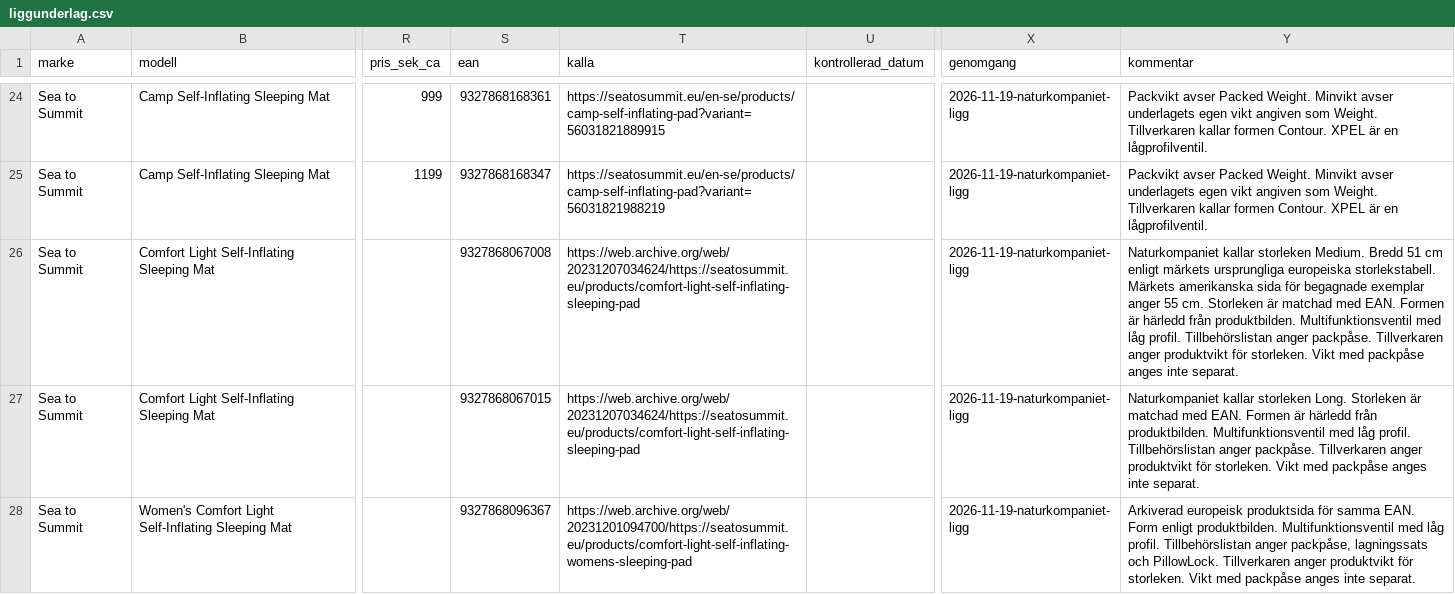
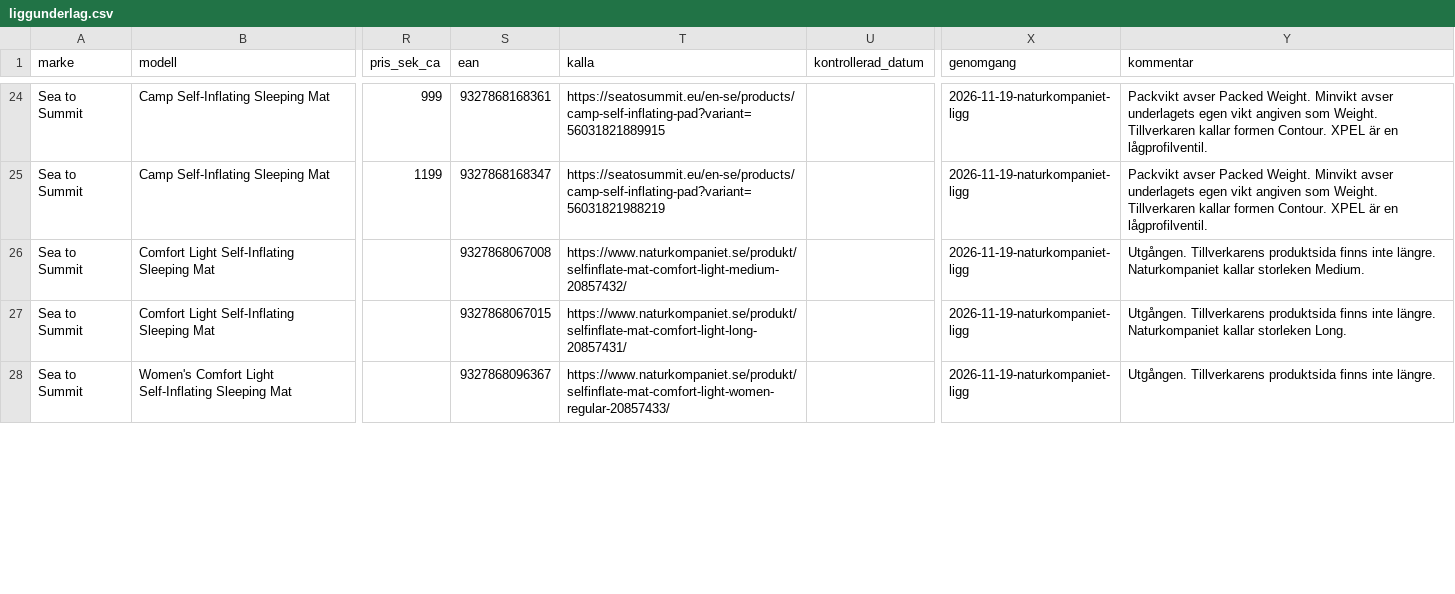
Before and after one commit to Minvandring-se/minvandring, a CSV file: supabase/katalog/liggunderlag.csv, drawn as a sheet; only a part is shown, gaps mark what is left out; the diff covers the shown part only; the diff names each change by its address in the sheet, - before the commit and + after, or states it on an @@ line.

```diff
--- a/supabase/katalog/liggunderlag.csv
+++ b/supabase/katalog/liggunderlag.csv
-T26 (kalla): https://web.archive.org/web/20231207034624/https://seatosummit.eu/products/comfort-light-self-inflating-sleeping-pad
+T26 (kalla): https://www.naturkompaniet.se/produkt/selfinflate-mat-comfort-light-medium-20857432/
-Y26 (kommentar): Naturkompaniet kallar storleken Medium. Bredd 51 cm enligt märkets ursprungliga europeiska storlekstabell. Märkets amerikanska sida för begagnade exemplar anger 55 cm. Storleken är matchad med EAN. Formen är härledd från produktbilden. Multifunktionsventil med låg profil. Tillbehörslistan anger packpåse. Tillverkaren anger produktvikt för storleken. Vikt med packpåse anges inte separat.
+Y26 (kommentar): Utgången. Tillverkarens produktsida finns inte längre. Naturkompaniet kallar storleken Medium.
-T27 (kalla): https://web.archive.org/web/20231207034624/https://seatosummit.eu/products/comfort-light-self-inflating-sleeping-pad
+T27 (kalla): https://www.naturkompaniet.se/produkt/selfinflate-mat-comfort-light-long-20857431/
-Y27 (kommentar): Naturkompaniet kallar storleken Long. Storleken är matchad med EAN. Formen är härledd från produktbilden. Multifunktionsventil med låg profil. Tillbehörslistan anger packpåse. Tillverkaren anger produktvikt för storleken. Vikt med packpåse anges inte separat.
+Y27 (kommentar): Utgången. Tillverkarens produktsida finns inte längre. Naturkompaniet kallar storleken Long.
-T28 (kalla): https://web.archive.org/web/20231201094700/https://seatosummit.eu/products/comfort-light-self-inflating-womens-sleeping-pad
+T28 (kalla): https://www.naturkompaniet.se/produkt/selfinflate-mat-comfort-light-women-regular-20857433/
-Y28 (kommentar): Arkiverad europeisk produktsida för samma EAN. Form enligt produktbilden. Multifunktionsventil med låg profil. Tillbehörslistan anger packpåse, lagningssats och PillowLock. Tillverkaren anger produktvikt för storleken. Vikt med packpåse anges inte separat.
+Y28 (kommentar): Utgången. Tillverkarens produktsida finns inte längre.
```
Also changed, not shown: 6 edited cells elsewhere in this file, 1 other file.
